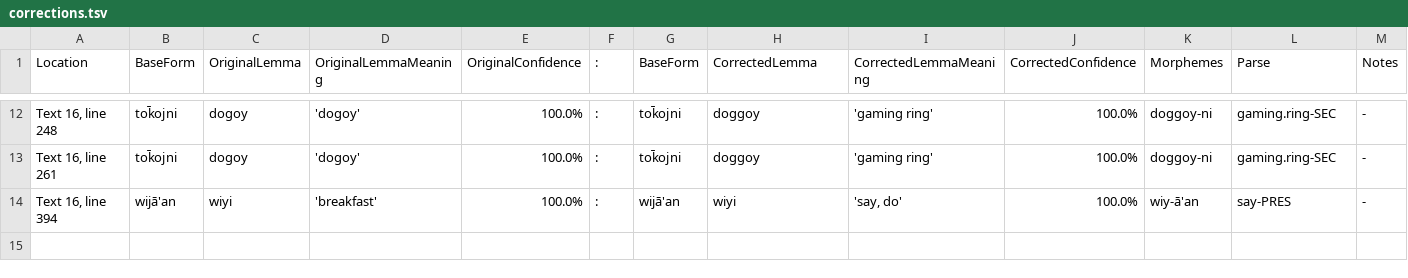
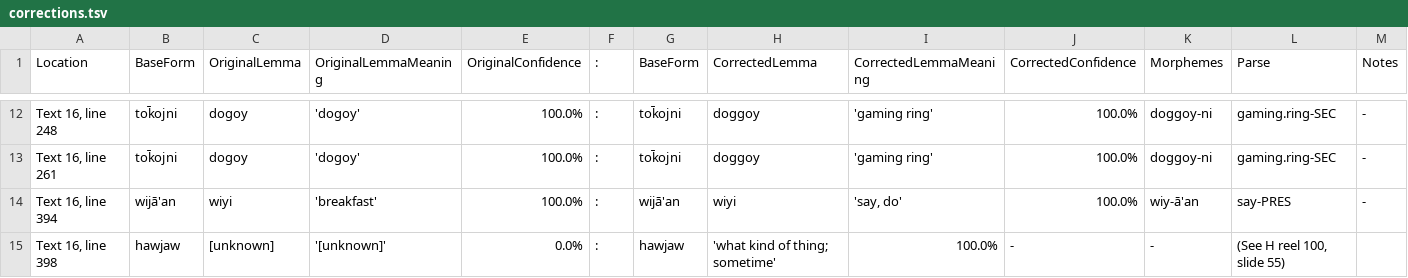
Before and after one commit to nathanmwhite/yowlumne_wield, a TSV file: processed_data/corrections.tsv, drawn as a sheet; only a part is shown, gaps mark what is left out.

Commit message:
Update corrections.tsv

```diff
--- a/processed_data/corrections.tsv
+++ b/processed_data/corrections.tsv
@@ -14 +14,2 @@ Text 16, line 261	tok̄ojni	dogoy	'dogoy'	100.0%	:	tok̄ojni	doggoy	'gaming ring
 Text 16, line 394	wijā'an	wiyi	'breakfast'	100.0%	:	wijā'an	wiyi	'say, do'	100.0%	wiy-ā'an	say-PRES	-
+Text 16, line 398	hawjaw	[unknown]	'[unknown]'	0.0%	:	hawjaw	'what kind of thing; sometime'	100.0%	-	-	(See H reel 100, slide 55)
```
